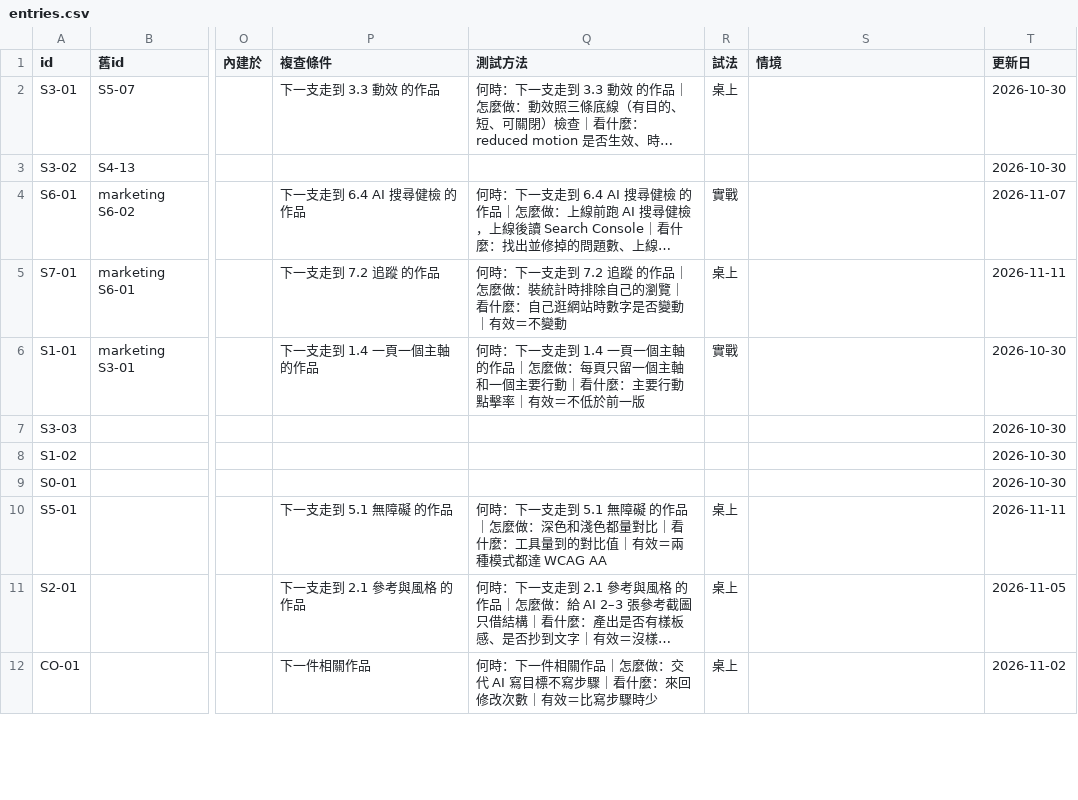
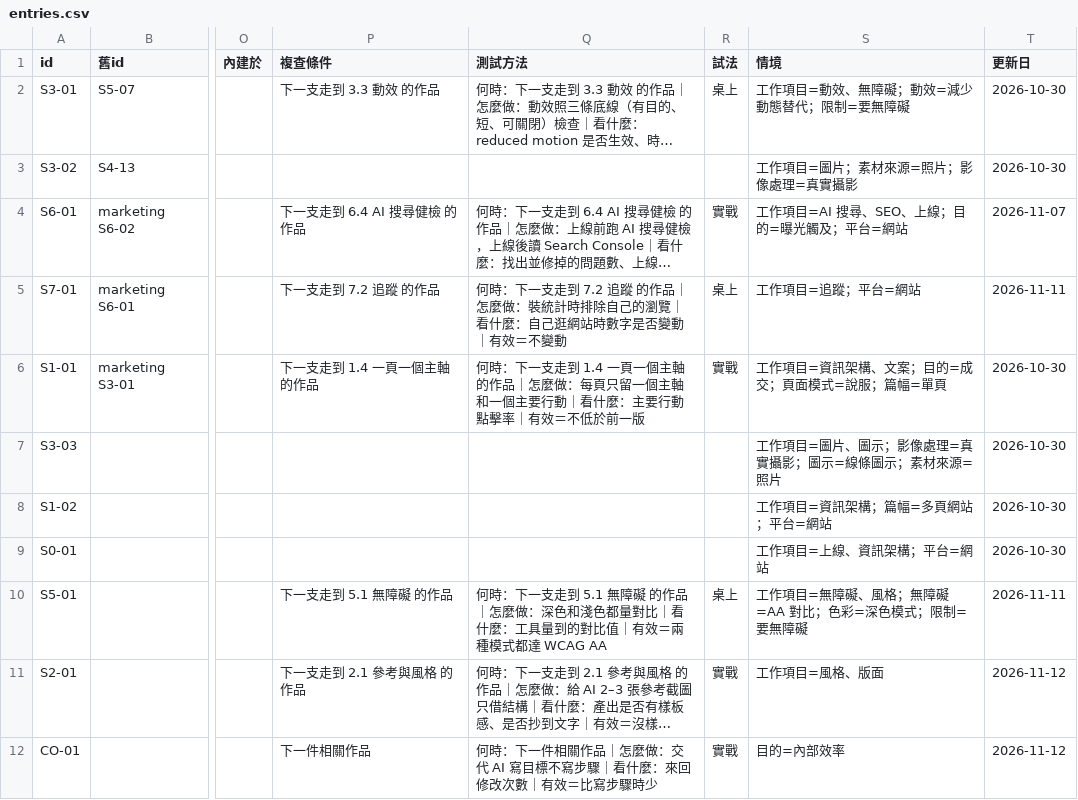
Before and after one commit to mick3412/web-playbook, a CSV file: data/entries.csv, drawn as a sheet; only a part is shown, gaps mark what is left out; long unchanged cells end in …; the diff covers the shown part only; the diff names each change by its address in the sheet, - before the commit and + after, or states it on an @@ line.

```diff
--- a/data/entries.csv
+++ b/data/entries.csv
-S2 (情境): (empty)
+S2 (情境): 工作項目=動效、無障礙；動效=減少動態替代；限制=要無障礙
-S3 (情境): (empty)
+S3 (情境): 工作項目=圖片；素材來源=照片；影像處理=真實攝影
-S4 (情境): (empty)
+S4 (情境): 工作項目=AI 搜尋、SEO、上線；目的=曝光觸及；平台=網站
-S5 (情境): (empty)
+S5 (情境): 工作項目=追蹤；平台=網站
-S6 (情境): (empty)
+S6 (情境): 工作項目=資訊架構、文案；目的=成交；頁面模式=說服；篇幅=單頁
-S7 (情境): (empty)
+S7 (情境): 工作項目=圖片、圖示；影像處理=真實攝影；圖示=線條圖示；素材來源=照片
-S8 (情境): (empty)
+S8 (情境): 工作項目=資訊架構；篇幅=多頁網站；平台=網站
-S9 (情境): (empty)
+S9 (情境): 工作項目=上線、資訊架構；平台=網站
-S10 (情境): (empty)
+S10 (情境): 工作項目=無障礙、風格；無障礙=AA 對比；色彩=深色模式；限制=要無障礙
-R11:R12 (試法): 桌上
+R11:R12 (試法): 實戰
-S11 (情境): (empty)
+S11 (情境): 工作項目=風格、版面
-T11 (更新日): 2026-11-05
+T11 (更新日): 2026-11-12
-S12 (情境): (empty)
+S12 (情境): 目的=內部效率
-T12 (更新日): 2026-11-02
+T12 (更新日): 2026-11-12
```
Also changed, not shown: 1 added row and 47 edited cells elsewhere in this file, data/recipes.csv, data/tools.csv, 14 other files.
